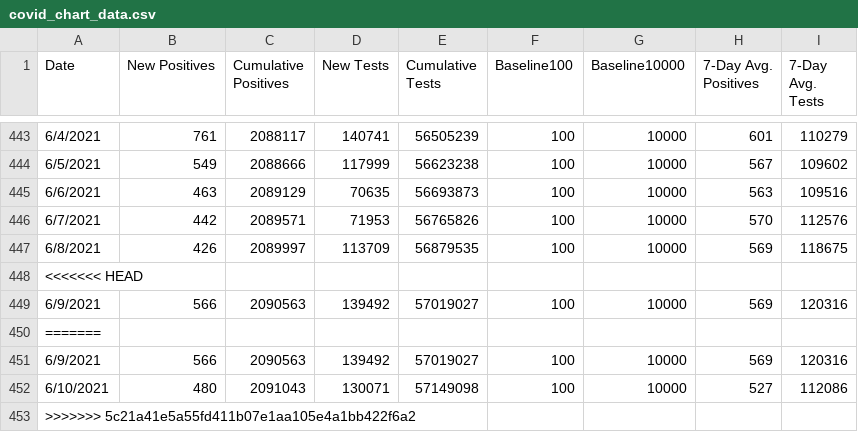
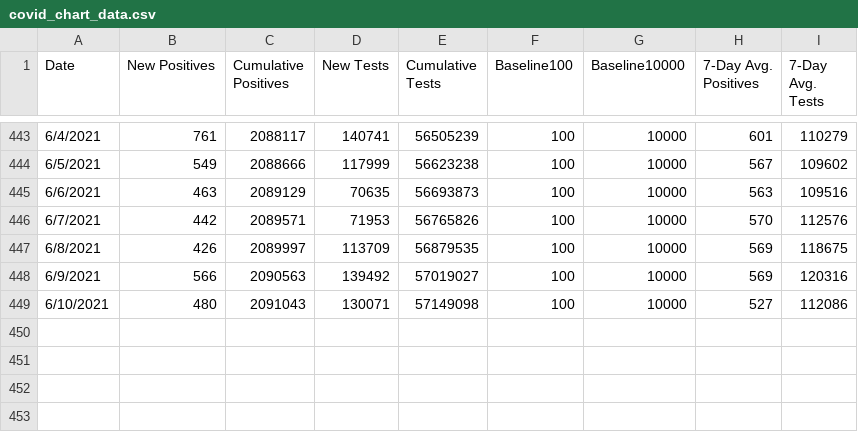
Before and after one commit to speedracer05/ETL-Project, a CSV file: resources/covid_chart_data.csv, drawn as a sheet; only a part is shown, gaps mark what is left out; the diff names each change by its address in the sheet, - before the commit and + after, or states it on an @@ line.

```diff
--- a/resources/covid_chart_data.csv
+++ b/resources/covid_chart_data.csv
-row 448: <<<<<<< HEAD
-row 449: 6/9/2021 | 566 | 2090563 | 139492 | 57019027 | 100 | 10000 | 569 | 120316
-row 450: =======
-row 453: >>>>>>> 5c21a41e5a55fd411b07e1aa105e4a1bb422f6a2
```
Also changed, not shown: 1 other file.
